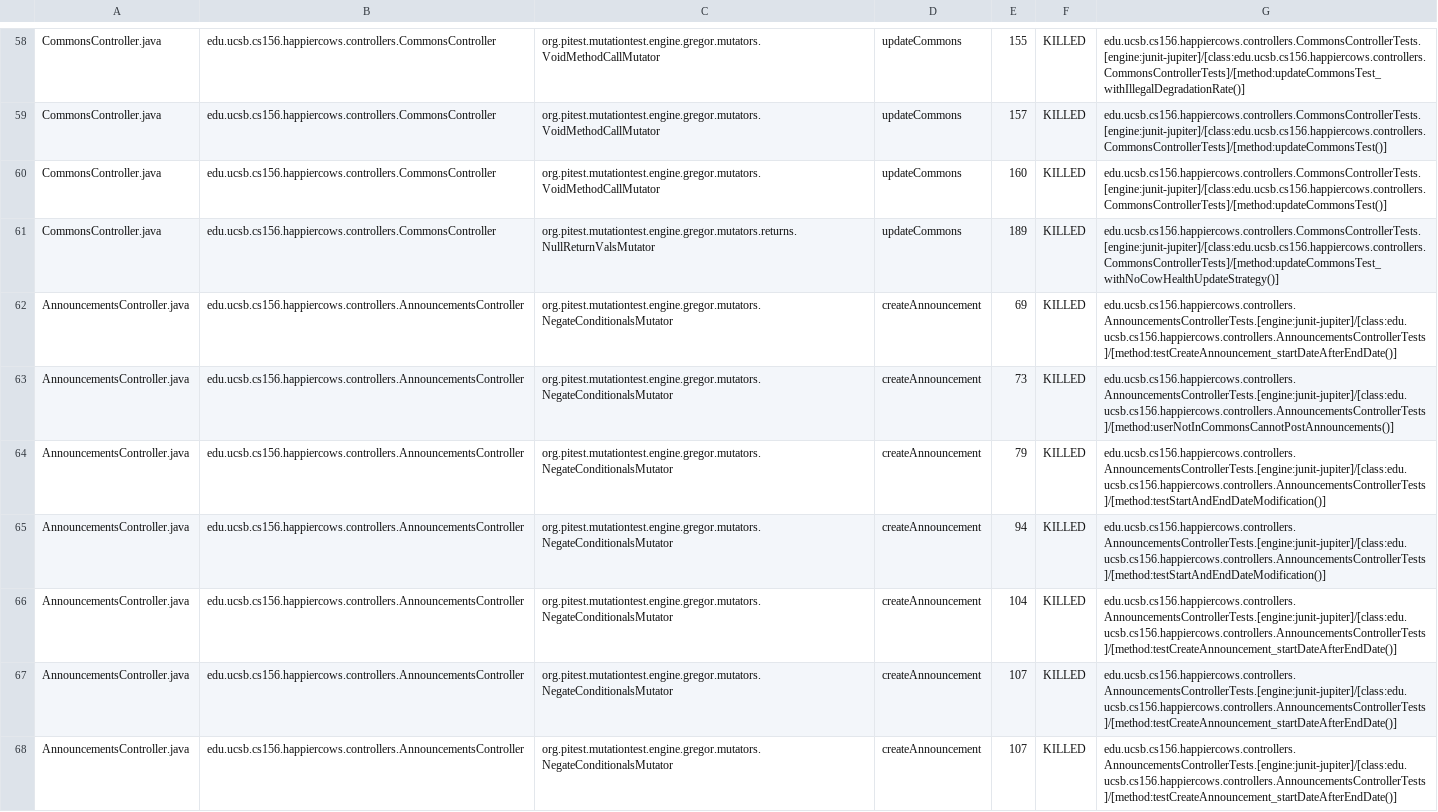
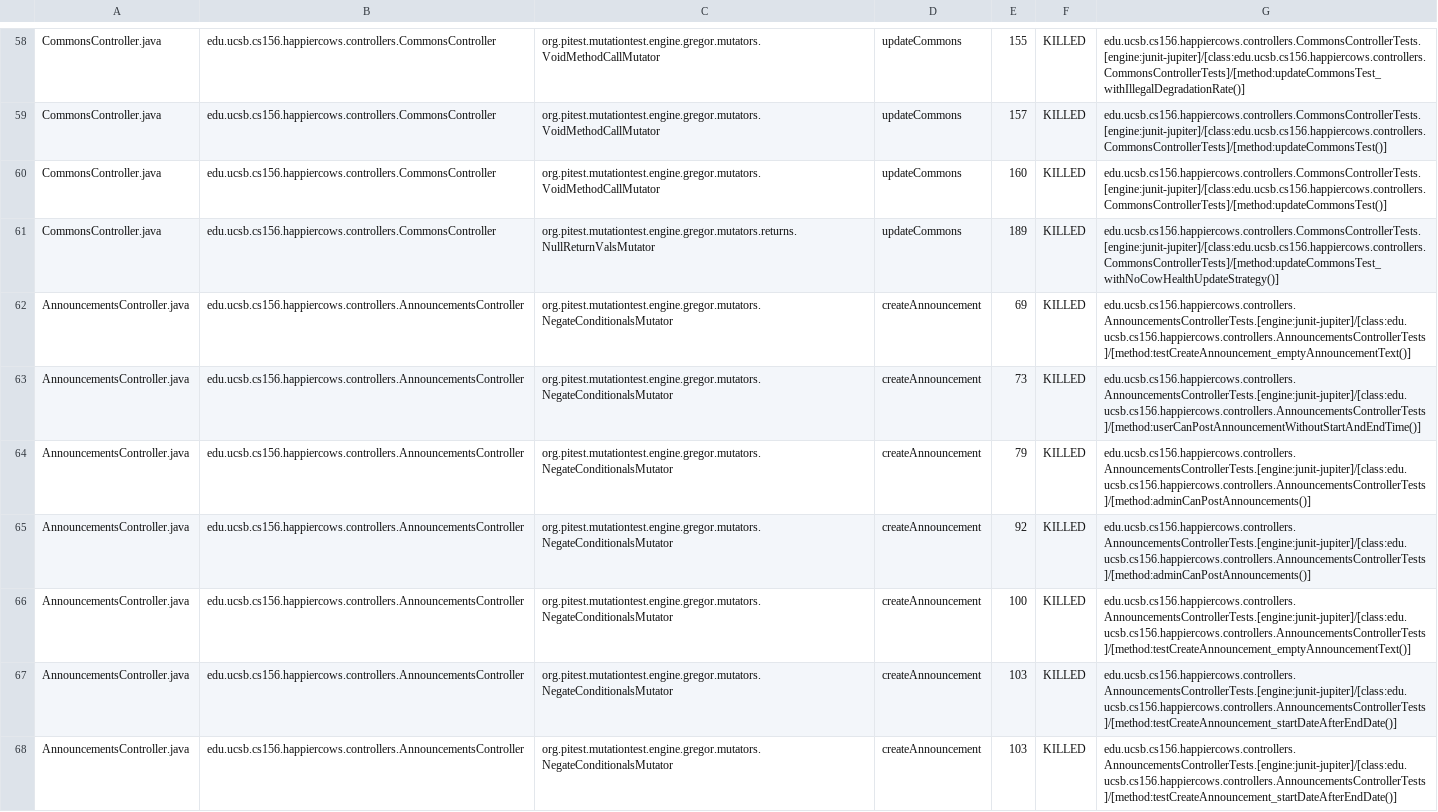
Before and after one commit to ucsb-cs156-f24/proj-happycows-f24-12, a CSV file: prs/38/pitest/mutations.csv, drawn as a sheet; only a part is shown, gaps mark what is left out; the diff covers the shown part only; the diff names each change by its address in the sheet, - before the commit and + after, or states it on an @@ line.

Commit message:
Deploying to gh-pages from @ ucsb-cs156-f24/proj-happycows-f24-12@6f685c6008dfaa426480298ab006cace84615b0f 🚀

```diff
--- a/prs/38/pitest/mutations.csv
+++ b/prs/38/pitest/mutations.csv
-G62: edu.ucsb.cs156.happiercows.controllers.AnnouncementsControllerTests.[engine:junit-jupiter]/[class:edu.ucsb.cs156.happiercows.controllers.AnnouncementsControllerTests]/[method:testCreateAnnouncement_startDateAfterEndDate()]
+G62: edu.ucsb.cs156.happiercows.controllers.AnnouncementsControllerTests.[engine:junit-jupiter]/[class:edu.ucsb.cs156.happiercows.controllers.AnnouncementsControllerTests]/[method:testCreateAnnouncement_emptyAnnouncementText()]
-G63: edu.ucsb.cs156.happiercows.controllers.AnnouncementsControllerTests.[engine:junit-jupiter]/[class:edu.ucsb.cs156.happiercows.controllers.AnnouncementsControllerTests]/[method:userNotInCommonsCannotPostAnnouncements()]
+G63: edu.ucsb.cs156.happiercows.controllers.AnnouncementsControllerTests.[engine:junit-jupiter]/[class:edu.ucsb.cs156.happiercows.controllers.AnnouncementsControllerTests]/[method:userCanPostAnnouncementWithoutStartAndEndTime()]
-G64:G65: edu.ucsb.cs156.happiercows.controllers.AnnouncementsControllerTests.[engine:junit-jupiter]/[class:edu.ucsb.cs156.happiercows.controllers.AnnouncementsControllerTests]/[method:testStartAndEndDateModification()]
+G64:G65: edu.ucsb.cs156.happiercows.controllers.AnnouncementsControllerTests.[engine:junit-jupiter]/[class:edu.ucsb.cs156.happiercows.controllers.AnnouncementsControllerTests]/[method:adminCanPostAnnouncements()]
-E65: 94
+E65: 92
-E66: 104
+E66: 100
-G66: edu.ucsb.cs156.happiercows.controllers.AnnouncementsControllerTests.[engine:junit-jupiter]/[class:edu.ucsb.cs156.happiercows.controllers.AnnouncementsControllerTests]/[method:testCreateAnnouncement_startDateAfterEndDate()]
+G66: edu.ucsb.cs156.happiercows.controllers.AnnouncementsControllerTests.[engine:junit-jupiter]/[class:edu.ucsb.cs156.happiercows.controllers.AnnouncementsControllerTests]/[method:testCreateAnnouncement_emptyAnnouncementText()]
-E67:E68: 107
+E67:E68: 103
```
Also changed, not shown: 4 removed rows and 92 edited cells elsewhere in this file, 51 other files.
